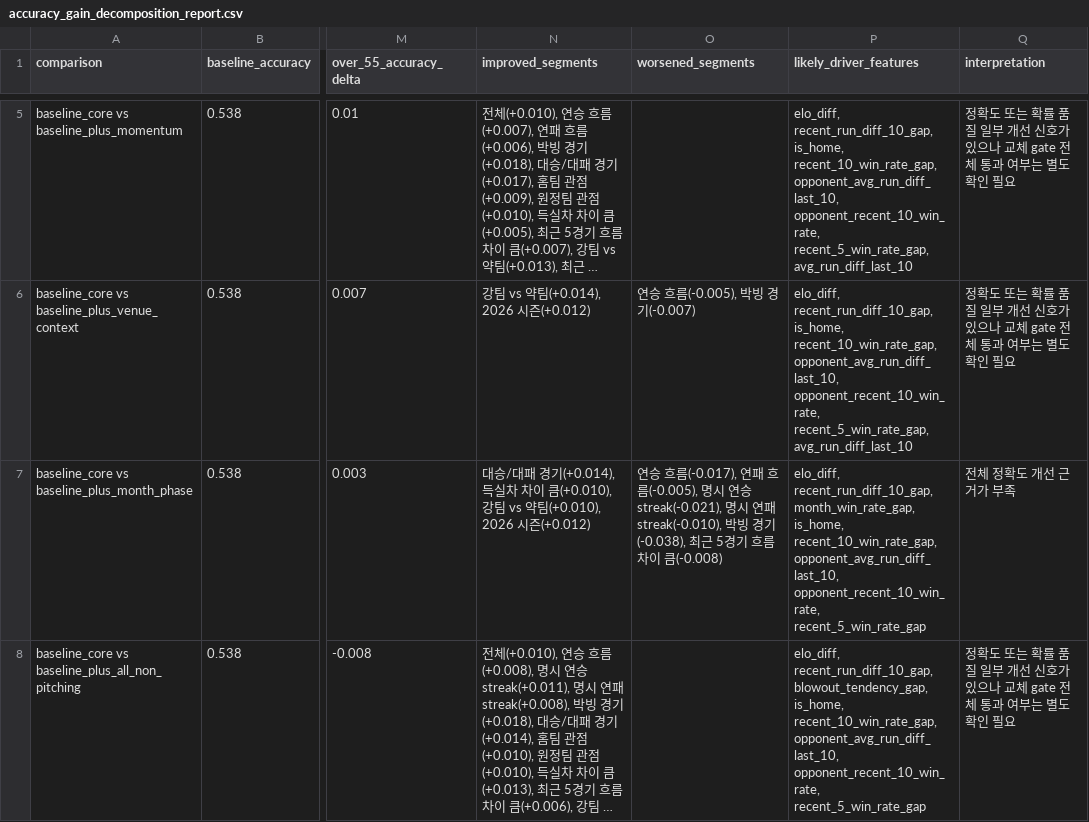
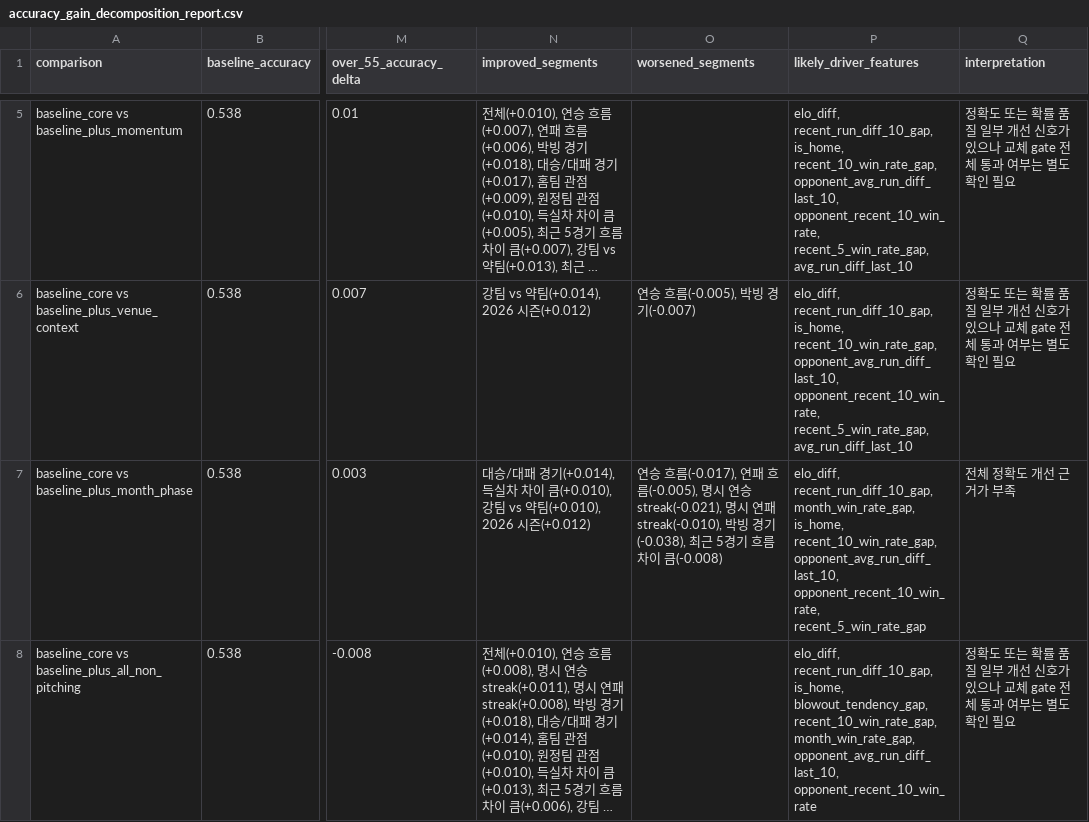
Before and after one commit to SaRangWOO/sports_analytics, a CSV file: kbo_analytics/modeling/results/accuracy_gain_decomposition_report.csv, drawn as a sheet; only a part is shown, gaps mark what is left out; long unchanged cells end in …; the diff names each change by its address in the sheet, - before the commit and + after, or states it on an @@ line.

```diff
--- a/kbo_analytics/modeling/results/accuracy_gain_decomposition_report.csv
+++ b/kbo_analytics/modeling/results/accuracy_gain_decomposition_report.csv
-P8 (likely_driver_features): elo_diff, recent_run_diff_10_gap, blowout_tendency_gap, is_home, recent_10_win_rate_gap, opponent_avg_run_diff_last_10, opponent_recent_10_win_rate, recent_5_win_rate_gap
+P8 (likely_driver_features): elo_diff, recent_run_diff_10_gap, is_home, blowout_tendency_gap, recent_10_win_rate_gap, month_win_rate_gap, opponent_avg_run_diff_last_10, opponent_recent_10_win_rate
```
Also changed, not shown: kbo_analytics/modeling/results/model_probability_spread_report.csv, kbo_analytics/modeling/results/model_selection_report.csv, 27 other files.
